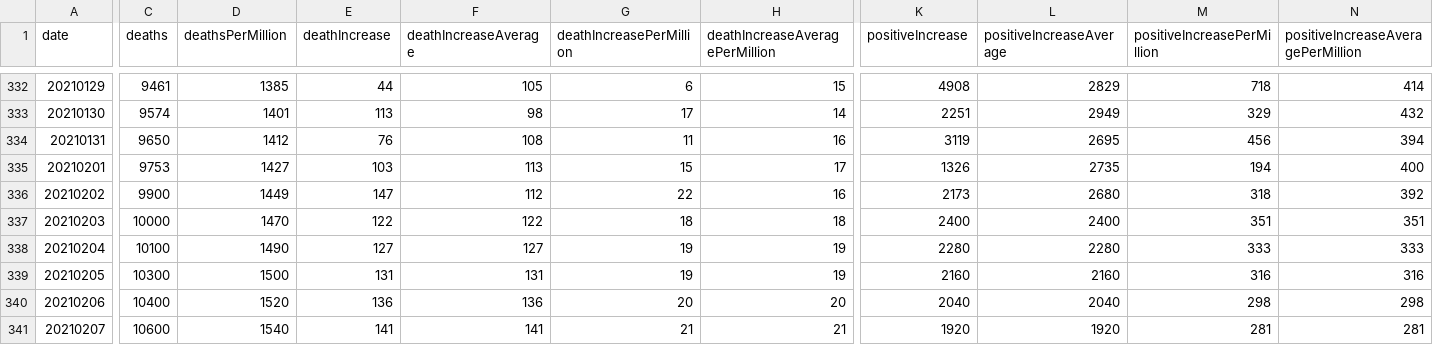
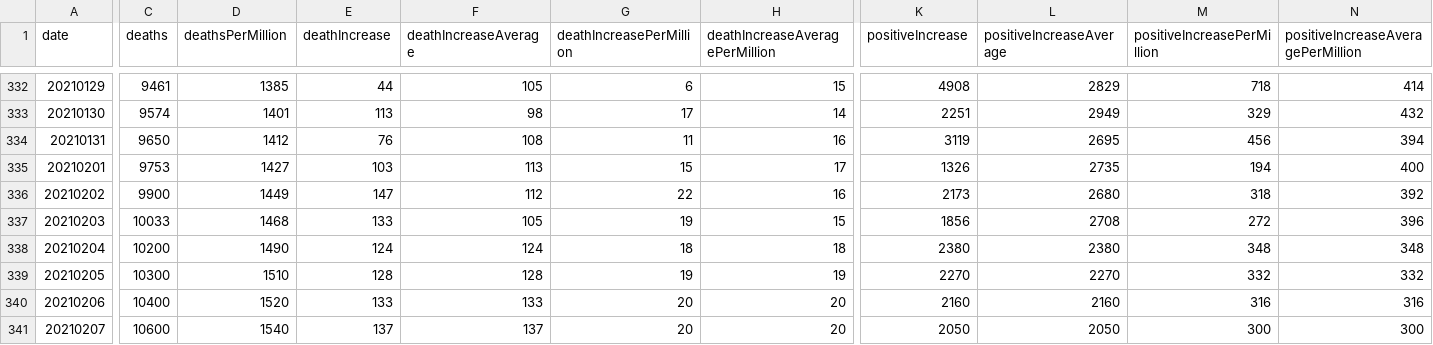
Before and after one commit to mgwalker/covid19-csv, a CSV file: docs/v1/TN.csv, drawn as a sheet; only a part is shown, gaps mark what is left out; removed rows and columns are numbered as before the commit, all else as after; rows hold the shown columns only; the diff covers the shown part only; the diff names each change by its address in the sheet, - before the commit and + after, or states it on an @@ line.

```diff
--- a/docs/v1/TN.csv
+++ b/docs/v1/TN.csv
-row 337: 20210203 | 10000 | 1470 | 122 | 122 | 18 | 18 | 2400 | 2400 | 351 | 351
+row 337: 20210203 | 10033 | 1468 | 133 | 105 | 19 | 15 | 1856 | 2708 | 272 | 396
-C338 (deaths): 10100
+C338 (deaths): 10200
-E338 (deathIncrease): 127
+E338 (deathIncrease): 124
-F338 (deathIncreaseAverage): 127
+F338 (deathIncreaseAverage): 124
-G338 (deathIncreasePerMillion): 19
+G338 (deathIncreasePerMillion): 18
-H338 (deathIncreaseAveragePerMillion): 19
+H338 (deathIncreaseAveragePerMillion): 18
-K338 (positiveIncrease): 2280
+K338 (positiveIncrease): 2380
-L338 (positiveIncreaseAverage): 2280
+L338 (positiveIncreaseAverage): 2380
-M338 (positiveIncreasePerMillion): 333
+M338 (positiveIncreasePerMillion): 348
-N338: 333
+N338: 348
-D339 (deathsPerMillion): 1500
+D339 (deathsPerMillion): 1510
-E339 (deathIncrease): 131
+E339 (deathIncrease): 128
-F339 (deathIncreaseAverage): 131
+F339 (deathIncreaseAverage): 128
-K339 (positiveIncrease): 2160
+K339 (positiveIncrease): 2270
-L339 (positiveIncreaseAverage): 2160
+L339 (positiveIncreaseAverage): 2270
-M339 (positiveIncreasePerMillion): 316
+M339 (positiveIncreasePerMillion): 332
-N339: 316
+N339: 332
-E340 (deathIncrease): 136
+E340 (deathIncrease): 133
-F340 (deathIncreaseAverage): 136
+F340 (deathIncreaseAverage): 133
-K340 (positiveIncrease): 2040
+K340 (positiveIncrease): 2160
-L340 (positiveIncreaseAverage): 2040
+L340 (positiveIncreaseAverage): 2160
-M340 (positiveIncreasePerMillion): 298
+M340 (positiveIncreasePerMillion): 316
-N340: 298
+N340: 316
-E341 (deathIncrease): 141
+E341 (deathIncrease): 137
-F341 (deathIncreaseAverage): 141
+F341 (deathIncreaseAverage): 137
-G341 (deathIncreasePerMillion): 21
+G341 (deathIncreasePerMillion): 20
-H341 (deathIncreaseAveragePerMillion): 21
+H341 (deathIncreaseAveragePerMillion): 20
-K341 (positiveIncrease): 1920
+K341 (positiveIncrease): 2050
-L341 (positiveIncreaseAverage): 1920
+L341 (positiveIncreaseAverage): 2050
-M341 (positiveIncreasePerMillion): 281
+M341 (positiveIncreasePerMillion): 300
-N341: 281
+N341: 300
```
Also changed, not shown: 1 added row, 69 edited cells and row numbers in column A elsewhere in this file, docs/v1/CA.csv, docs/v1/KS.csv, 54 other files.
